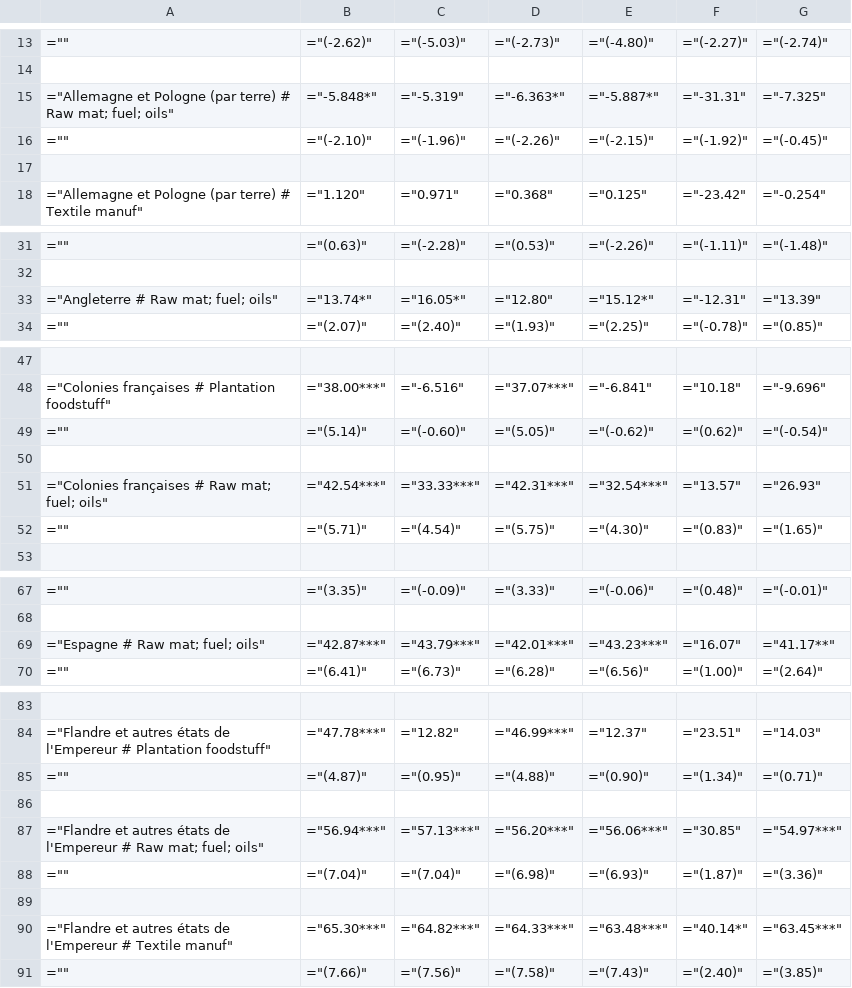
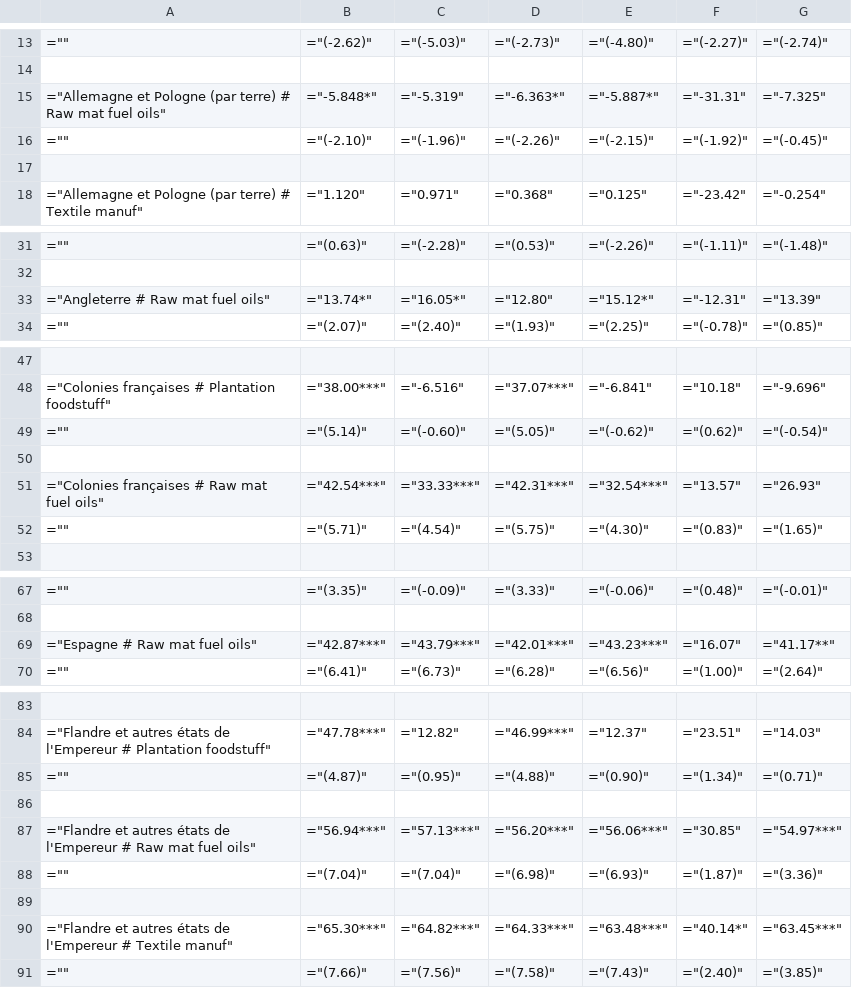
Before and after one commit to gdaudin/2016-Hamburg-Impact-of-War, a CSV file: Tables/allcountry2_groupsitc_import.csv, drawn as a sheet; only a part is shown, gaps mark what is left out; the diff covers the shown part only.

```diff
--- a/Tables/allcountry2_groupsitc_import.csv
+++ b/Tables/allcountry2_groupsitc_import.csv
@@ -14,3 +14,3 @@
 
-="Allemagne et Pologne (par terre) # Raw mat; fuel; oils",="-5.848*",="-5.319",="-6.363*",="-5.887*",="-31.31",="-7.325"
+="Allemagne et Pologne (par terre) # Raw mat fuel oils",="-5.848*",="-5.319",="-6.363*",="-5.887*",="-31.31",="-7.325"
 ="",="(-2.10)",="(-1.96)",="(-2.26)",="(-2.15)",="(-1.92)",="(-0.45)"
@@ -32,3 +32,3 @@
 
-="Angleterre # Raw mat; fuel; oils",="13.74*",="16.05*",="12.80",="15.12*",="-12.31",="13.39"
+="Angleterre # Raw mat fuel oils",="13.74*",="16.05*",="12.80",="15.12*",="-12.31",="13.39"
 ="",="(2.07)",="(2.40)",="(1.93)",="(2.25)",="(-0.78)",="(0.85)"
@@ -50,3 +50,3 @@
 
-="Colonies françaises # Raw mat; fuel; oils",="42.54***",="33.33***",="42.31***",="32.54***",="13.57",="26.93"
+="Colonies françaises # Raw mat fuel oils",="42.54***",="33.33***",="42.31***",="32.54***",="13.57",="26.93"
 ="",="(5.71)",="(4.54)",="(5.75)",="(4.30)",="(0.83)",="(1.65)"
@@ -68,3 +68,3 @@
 
-="Espagne # Raw mat; fuel; oils",="42.87***",="43.79***",="42.01***",="43.23***",="16.07",="41.17**"
+="Espagne # Raw mat fuel oils",="42.87***",="43.79***",="42.01***",="43.23***",="16.07",="41.17**"
 ="",="(6.41)",="(6.73)",="(6.28)",="(6.56)",="(1.00)",="(2.64)"
@@ -86,3 +86,3 @@
 
-="Flandre et autres états de l'Empereur # Raw mat; fuel; oils",="56.94***",="57.13***",="56.20***",="56.06***",="30.85",="54.97***"
+="Flandre et autres états de l'Empereur # Raw mat fuel oils",="56.94***",="57.13***",="56.20***",="56.06***",="30.85",="54.97***"
 ="",="(7.04)",="(7.04)",="(6.98)",="(6.93)",="(1.87)",="(3.36)"
```
Also changed, not shown: 13 edited cells elsewhere in this file, Tables/allcountry2_groupsitc_export.csv, 1 other file.
